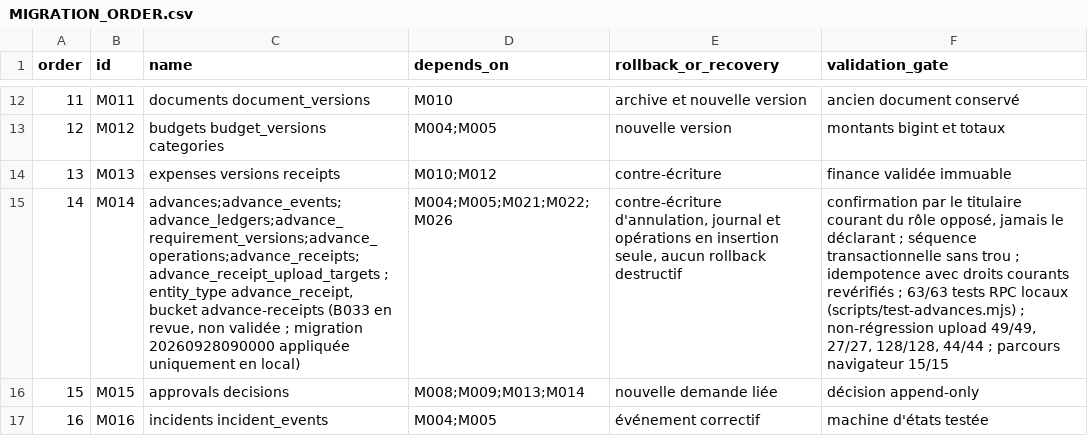
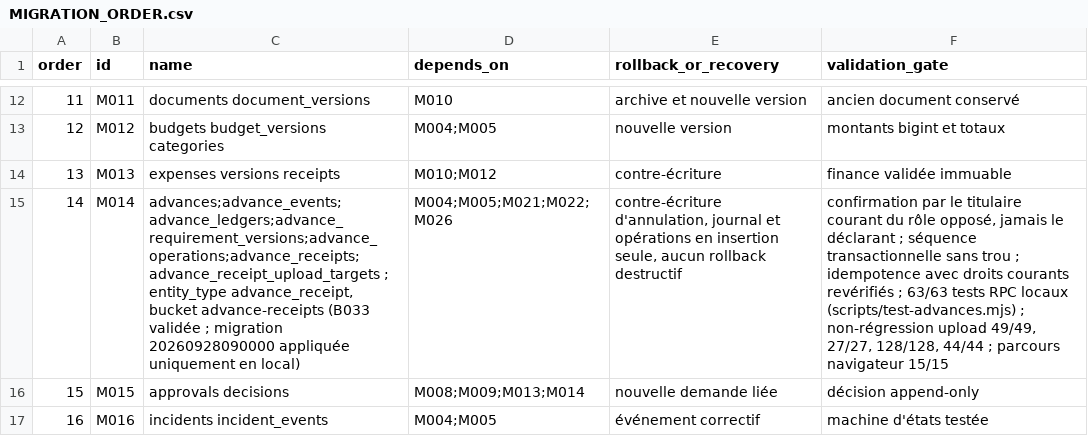
Before and after one commit to oumartata/ChantierLive, a CSV file: MIGRATION_ORDER.csv, drawn as a sheet; only a part is shown, gaps mark what is left out; the diff names each change by its address in the sheet, - before the commit and + after, or states it on an @@ line.

```diff
--- a/MIGRATION_ORDER.csv
+++ b/MIGRATION_ORDER.csv
-C15 (name): …advance-receipts (B033 en revue, non validée ;…
+C15 (name): …advance-receipts (B033 validée ;…
```
Also changed, not shown: DATABASE_TABLES.csv, 2 other files.
